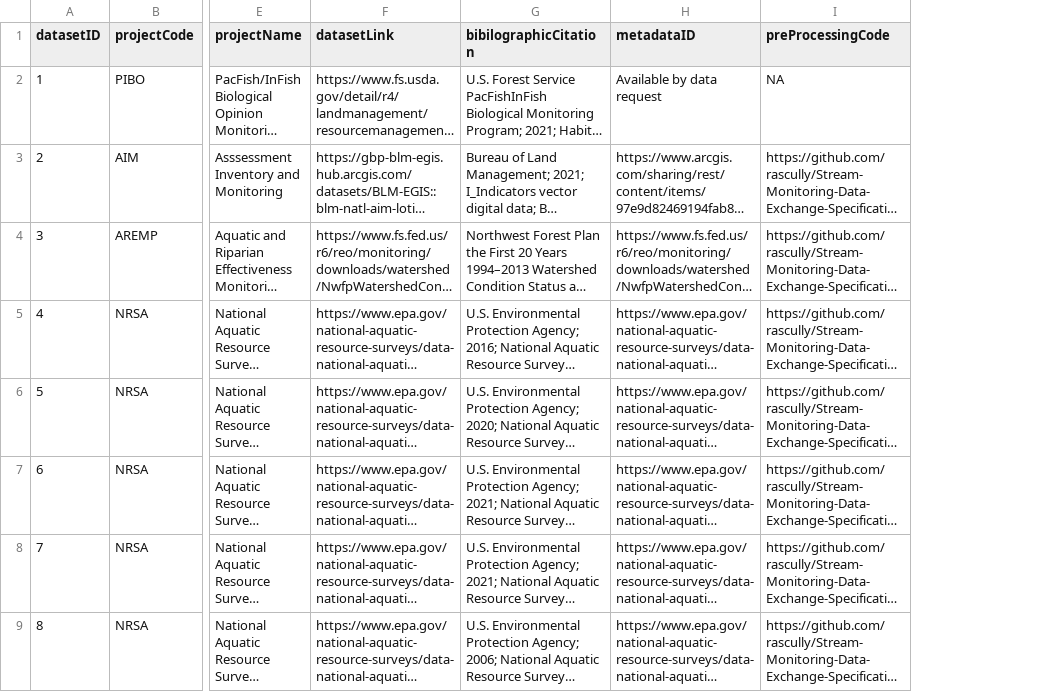
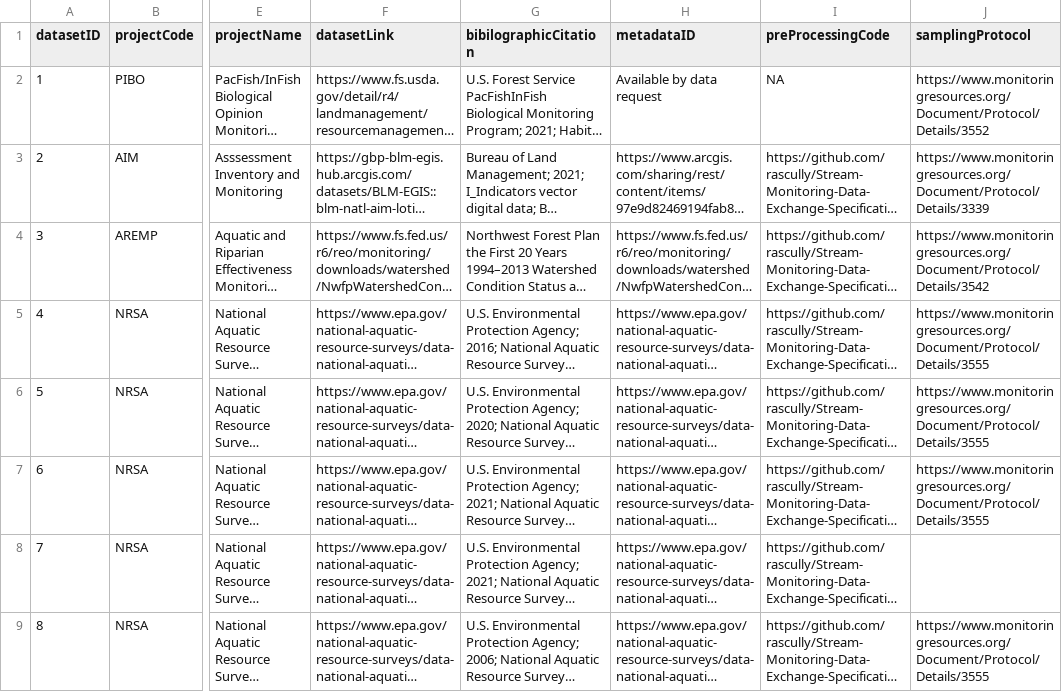
Before and after one commit to rascully/Stream-Monitoring-Data-Exchange-Specifications, a CSV file: DataIntegrationExample/data/csv/RecordLevel_cleaned.csv, drawn as a sheet; only a part is shown, gaps mark what is left out; long unchanged cells end in …; the diff names each change by its address in the sheet, - before the commit and + after, or states it on an @@ line.

Commit message:
Update RecordLevel_cleaned.csv
added samplingProtocol MR.org URLs as an example of changes to be made

```diff
--- a/DataIntegrationExample/data/csv/RecordLevel_cleaned.csv
+++ b/DataIntegrationExample/data/csv/RecordLevel_cleaned.csv
+column J (samplingProtocol), rows 2-9: https://www.monitoringresources.org/Document/Protocol/Details/3552 | https://www.monitoringresources.org/Document/Protocol/Details/3339 | https://www.monitoringresources.org/Document/Protocol/Details/3542 | https://www.monitoringresources.org/Document/Protocol/Details/3555 | https://www.monitoringresources.org/Document/Protocol/Details/3555 | https://www.monitoringresources.org/Document/Protocol/Details/3555 |  | https://www.monitoringresources.org/Document/Protocol/Details/3555
```
